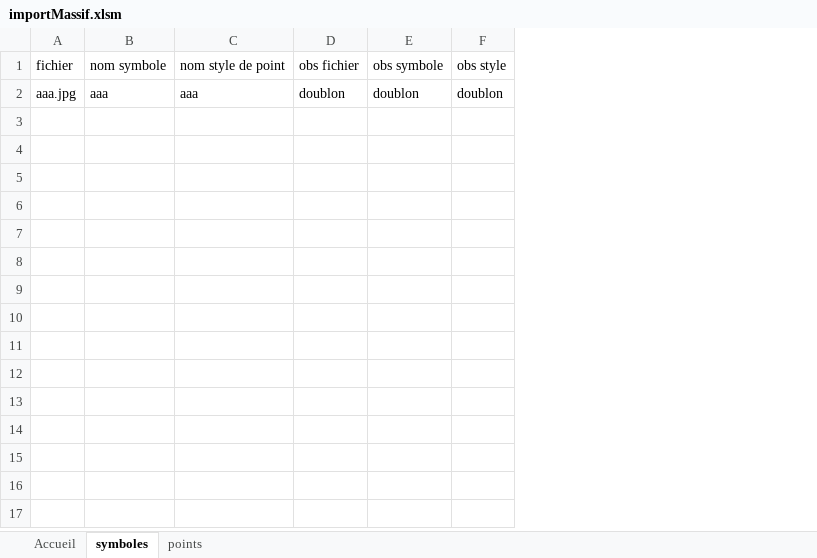
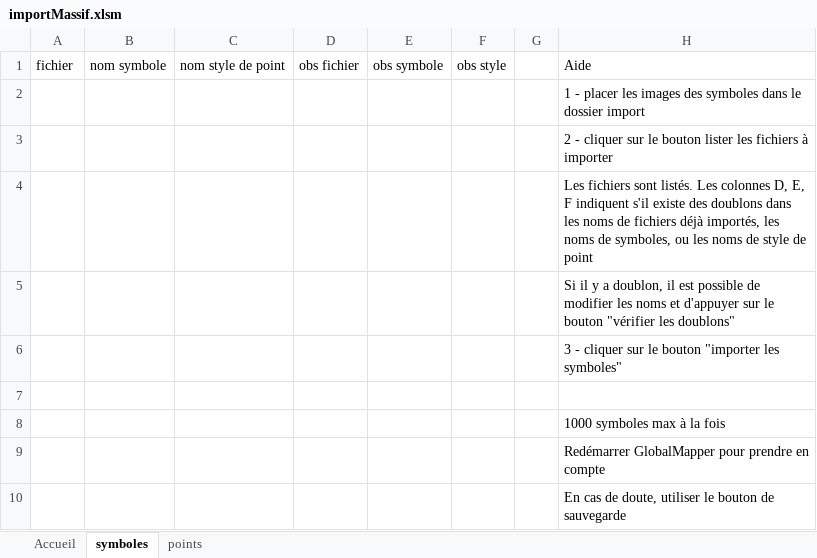
Before and after one commit to 20100dbg/OutilsGeo, an Excel workbook: importMassif.xlsm, sheet symboles, drawn as a sheet; values as stored, in another font and other column widths than the file's, no borders; charts and pictures not drawn; the diff names each change by its address in the sheet, - before the commit and + after, or states it on an @@ line.

Commit message:
corrections et tests de l'import de masse, RAS. Ajouts de guides dans l'appli

```diff
--- a/importMassif.xlsm (sheet symboles)
+++ b/importMassif.xlsm (sheet symboles)
+column G, empty
+column H, rows 1-2: Aide | 1 - placer les images des symboles dans le dossier import
-A2: aaa.jpg
+A2: (empty)
-B2: aaa
+B2: (empty)
-C2: aaa
+C2: (empty)
-D2: doublon
+D2: (empty)
-E2: doublon
+E2: (empty)
-F2: doublon
+F2: (empty)
+row 3:  |  |  |  |  |  |  | 2 - cliquer sur le bouton lister les fichiers à importer
+row 4:  |  |  |  |  |  |  | Les fichiers sont listés. Les colonnes D, E, F indiquent s'il existe des doublons dans les noms de fichiers déjà importés, les noms de symboles, ou les noms de style de point
+row 5:  |  |  |  |  |  |  | Si il y a doublon, il est possible de modifier les noms et d'appuyer sur le bouton "vérifier les doublons"
+row 6:  |  |  |  |  |  |  | 3 - cliquer sur le bouton "importer les symboles"
+row 7: (empty)
+row 8:  |  |  |  |  |  |  | 1000 symboles max à la fois
+row 9:  |  |  |  |  |  |  | Redémarrer GlobalMapper pour prendre en compte
+row 10:  |  |  |  |  |  |  | En cas de doute, utiliser le bouton de sauvegarde
```
Also changed, not shown: sheet points, sheet Accueil, charts or pictures.
